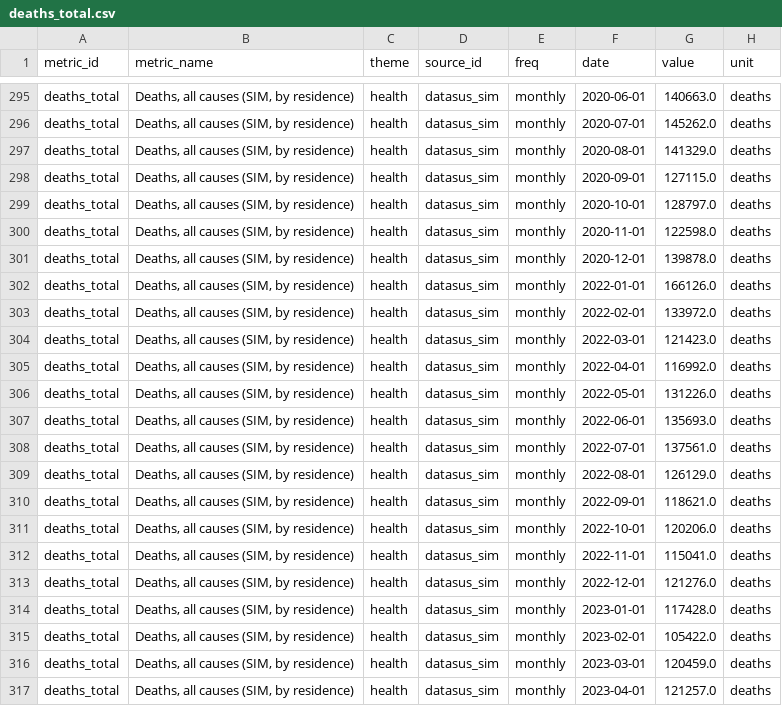
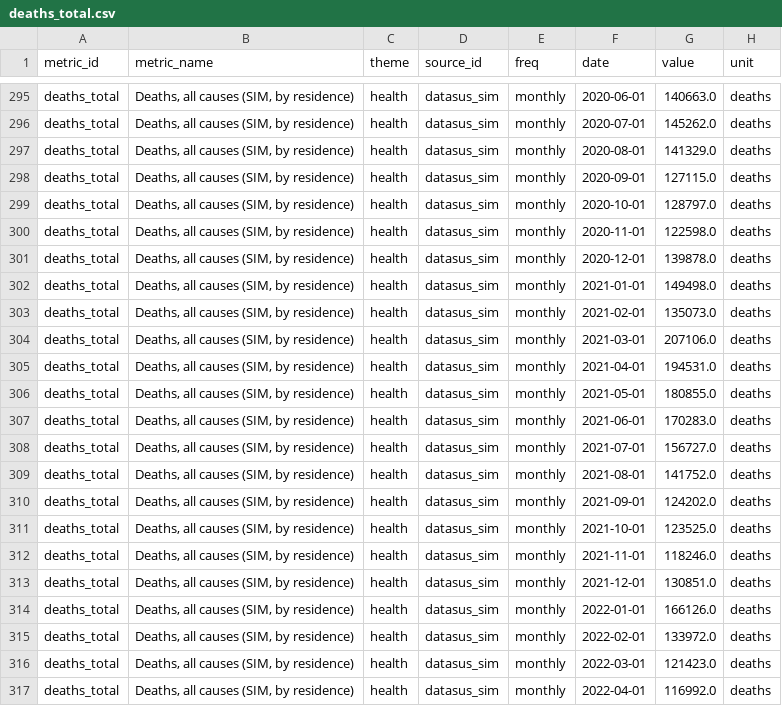
Before and after one commit to zkid18/brazil-macro, a CSV file: warehouse/bronze/native/deaths_total.csv, drawn as a sheet; only a part is shown, gaps mark what is left out; the shorter side is filled out with more unchanged rows; the diff names each change by its address in the sheet, - before the commit and + after, or states it on an @@ line.

```diff
--- a/warehouse/bronze/native/deaths_total.csv
+++ b/warehouse/bronze/native/deaths_total.csv
+row 302: deaths_total | Deaths, all causes (SIM, by residence) | health | datasus_sim | monthly | 2021-01-01 | 149498.0 | deaths
+row 303: deaths_total | Deaths, all causes (SIM, by residence) | health | datasus_sim | monthly | 2021-02-01 | 135073.0 | deaths
+row 304: deaths_total | Deaths, all causes (SIM, by residence) | health | datasus_sim | monthly | 2021-03-01 | 207106.0 | deaths
+row 305: deaths_total | Deaths, all causes (SIM, by residence) | health | datasus_sim | monthly | 2021-04-01 | 194531.0 | deaths
+row 306: deaths_total | Deaths, all causes (SIM, by residence) | health | datasus_sim | monthly | 2021-05-01 | 180855.0 | deaths
+row 307: deaths_total | Deaths, all causes (SIM, by residence) | health | datasus_sim | monthly | 2021-06-01 | 170283.0 | deaths
+row 308: deaths_total | Deaths, all causes (SIM, by residence) | health | datasus_sim | monthly | 2021-07-01 | 156727.0 | deaths
+row 309: deaths_total | Deaths, all causes (SIM, by residence) | health | datasus_sim | monthly | 2021-08-01 | 141752.0 | deaths
+row 310: deaths_total | Deaths, all causes (SIM, by residence) | health | datasus_sim | monthly | 2021-09-01 | 124202.0 | deaths
+row 311: deaths_total | Deaths, all causes (SIM, by residence) | health | datasus_sim | monthly | 2021-10-01 | 123525.0 | deaths
+row 312: deaths_total | Deaths, all causes (SIM, by residence) | health | datasus_sim | monthly | 2021-11-01 | 118246.0 | deaths
+row 313: deaths_total | Deaths, all causes (SIM, by residence) | health | datasus_sim | monthly | 2021-12-01 | 130851.0 | deaths
```
Also changed, not shown: warehouse/bronze/native/deaths_circulatory.csv, warehouse/bronze/native/deaths_respiratory.csv, 38 other files.
